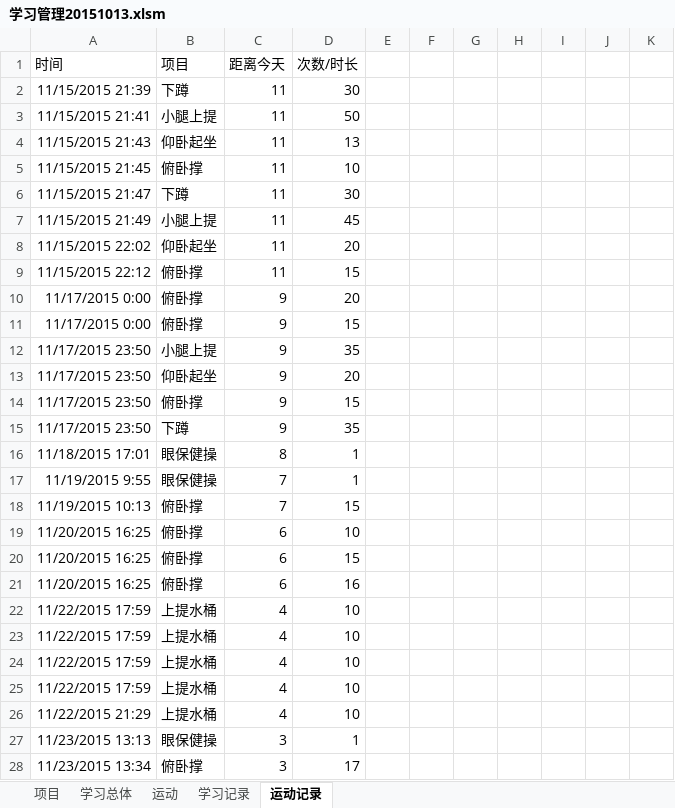
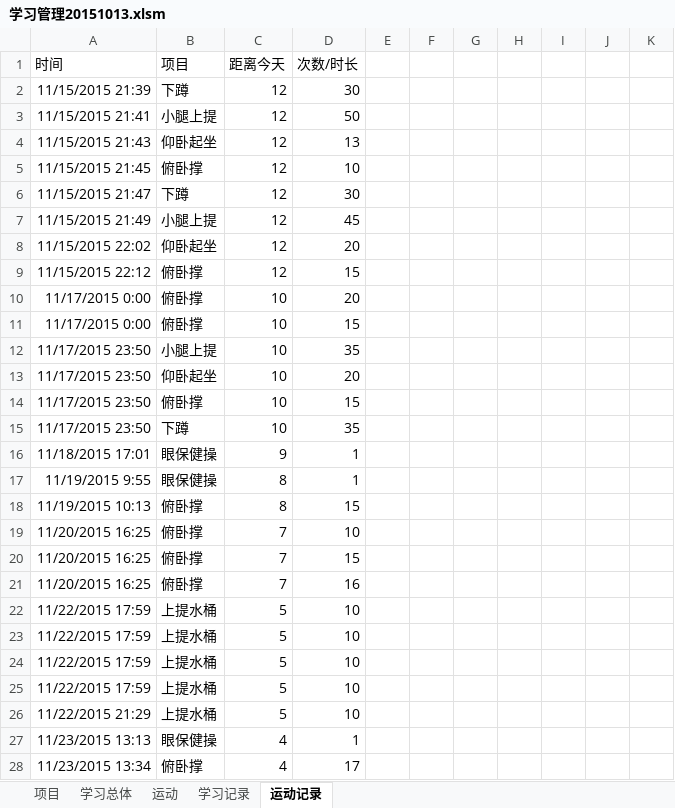
Before and after one commit to Andor-Z/My-Learning-Note, an Excel workbook: 学习管理20151013.xlsm, sheet 运动记录, drawn as a sheet; only a part is shown; values as stored, in another font and other column widths than the file's, no borders; table styles not drawn; the diff covers the shown part only; the diff names each change by its address in the sheet, - before the commit and + after, or states it on an @@ line.

```diff
--- a/学习管理20151013.xlsm (sheet 运动记录)
+++ b/学习管理20151013.xlsm (sheet 运动记录)
-C2:C9 (距离今天): 11
+C2:C9 (距离今天): 12
-C10:C15 (距离今天): 9
+C10:C15 (距离今天): 10
-C16 (距离今天): 8
+C16 (距离今天): 9
-C17:C18 (距离今天): 7
+C17:C18 (距离今天): 8
-C19:C21 (距离今天): 6
+C19:C21 (距离今天): 7
-C22:C26 (距离今天): 4
+C22:C26 (距离今天): 5
-C27:C28 (距离今天): 3
+C27:C28 (距离今天): 4
```
Also changed, not shown: 5 edited cells elsewhere in this sheet, sheet 学习记录, sheet 项目, sheet 学习总体.
